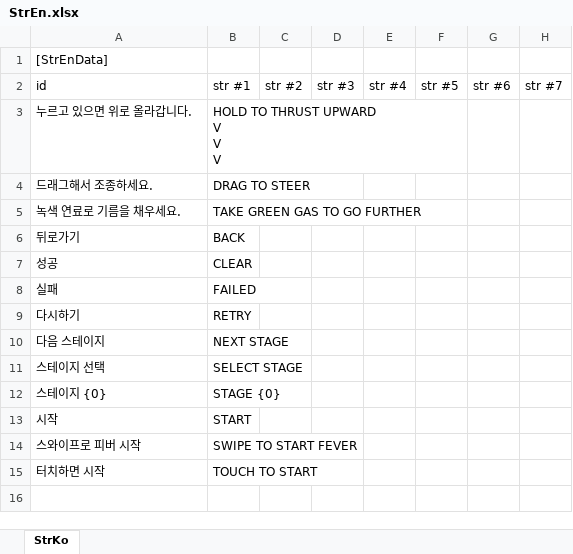
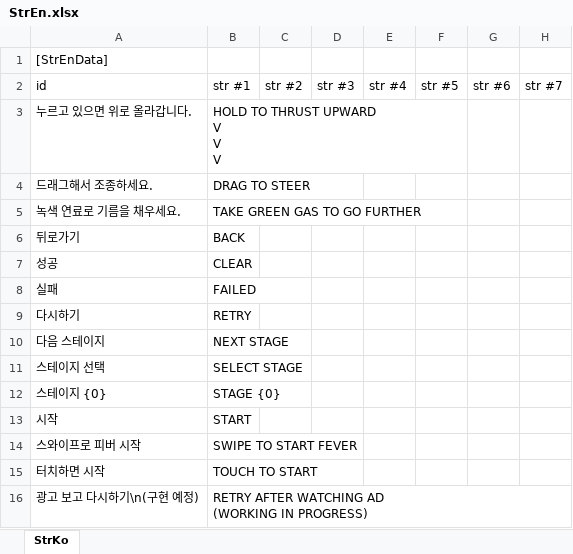
Before and after one commit to gasbank/unity-balloon, an Excel workbook: Data/StrEn.xlsx, sheet StrKo, drawn as a sheet; values as stored, in another font and other column widths than the file's, no borders; ↵ is a line break in a cell; the diff names each change by its address in the sheet, - before the commit and + after, or states it on an @@ line.

Commit message:
'다시하기'를 '광고 보고 다시하기'로 변경

```diff
--- a/Data/StrEn.xlsx (sheet StrKo)
+++ b/Data/StrEn.xlsx (sheet StrKo)
+row 16: 광고 보고 다시하기\n(구현 예정) | RETRY AFTER WATCHING AD ↵ (WORKING IN PROGRESS)
```
Also changed, not shown: Data/StrKo.xlsx, 5 other files.
